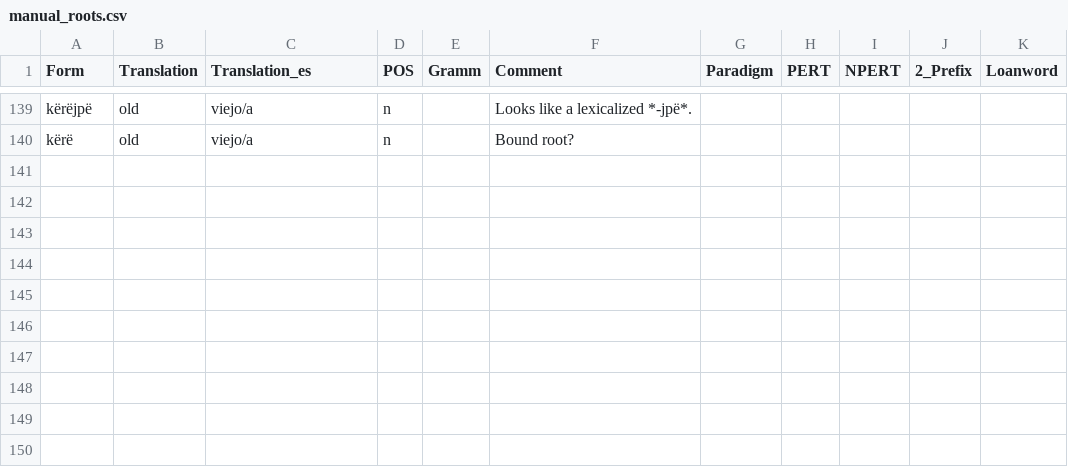
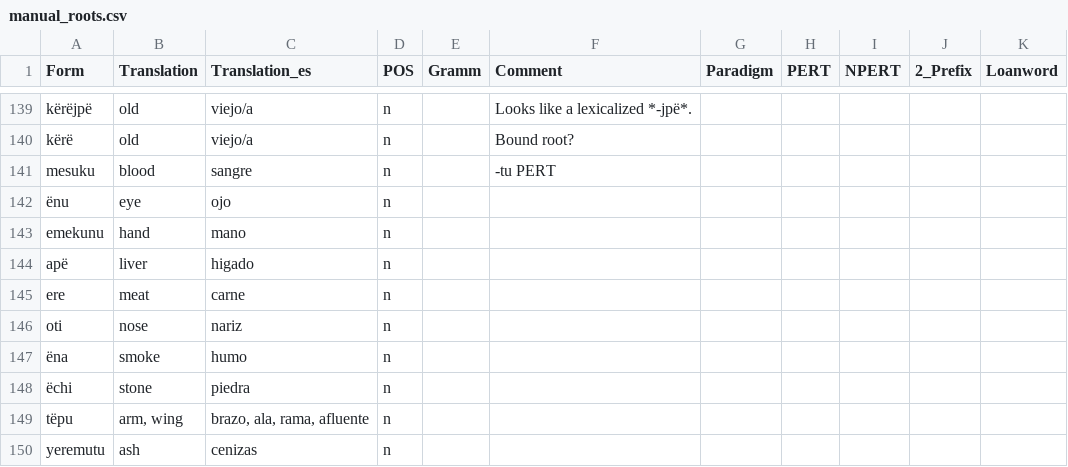
Before and after one commit to fmatter/uniparser-yawarana, a CSV file: data/manual_roots.csv, drawn as a sheet; only a part is shown, gaps mark what is left out.

```diff
--- a/data/manual_roots.csv
+++ b/data/manual_roots.csv
@@ -140 +140,11 @@ kërëjpë,old,viejo/a,n,,Looks like a lexicalized *-jpë*.,,,,,
 kërë,old,viejo/a,n,,Bound root?,,,,,
+mesuku,blood,sangre,n,,-tu PERT,,,,,
+ënu,eye,ojo,n,,,,,,,
+emekunu,hand,mano,n,,,,,,,
+apë,liver,higado,n,,,,,,,
+ere,meat,carne,n,,,,,,,
+oti,nose,nariz,n,,,,,,,
+ëna,smoke,humo,n,,,,,,,
+ëchi,stone,piedra,n,,,,,,,
+tëpu,"arm, wing","brazo, ala, rama, afluente",n,,,,,,,
+yeremutu,ash,cenizas,n,,,,,,,
```
Also changed, not shown: 2 other files.
